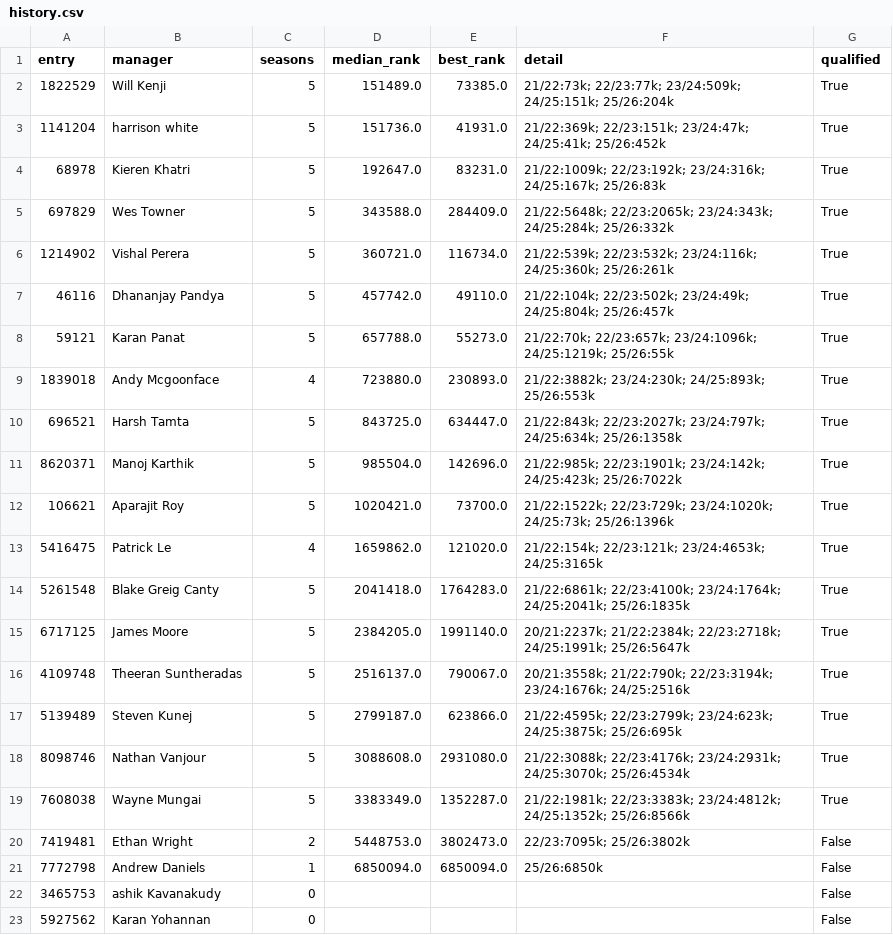
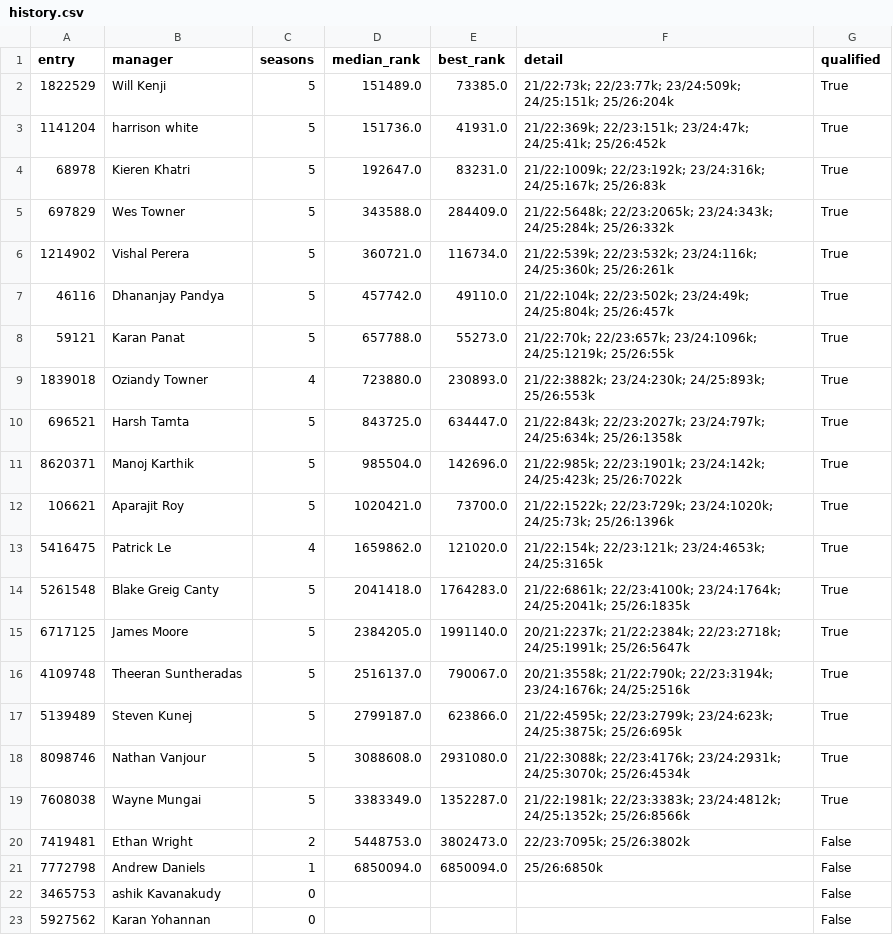
Before and after one commit to djaypandya/fpl-retrospective-codex-starter, a CSV file: outputs/league_14074_gw1/history.csv, drawn as a sheet.

```diff
--- a/outputs/league_14074_gw1/history.csv
+++ b/outputs/league_14074_gw1/history.csv
@@ -8,3 +8,3 @@ entry,manager,seasons,median_rank,best_rank,detail,qualified
 59121,Karan Panat,5,657788.0,55273.0,21/22:70k; 22/23:657k; 23/24:1096k; 24/25:1219k; 25/26:55k,True
-1839018,Andy Mcgoonface,4,723880.0,230893.0,21/22:3882k; 23/24:230k; 24/25:893k; 25/26:553k,True
+1839018,Oziandy Towner,4,723880.0,230893.0,21/22:3882k; 23/24:230k; 24/25:893k; 25/26:553k,True
 696521,Harsh Tamta,5,843725.0,634447.0,21/22:843k; 22/23:2027k; 23/24:797k; 24/25:634k; 25/26:1358k,True
```
Also changed, not shown: outputs/league_14074_gw1/budget.csv, outputs/league_14074_gw1/exposure.csv, 7 other files.
